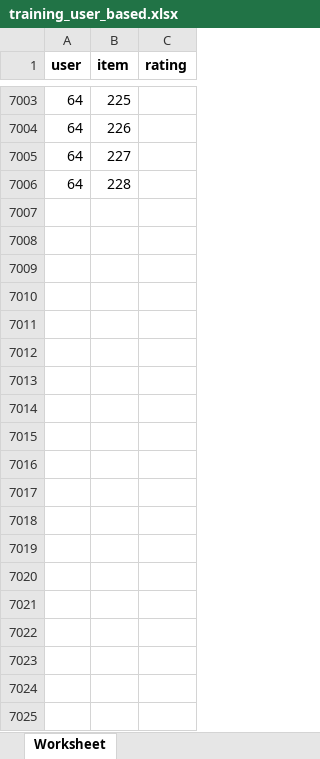
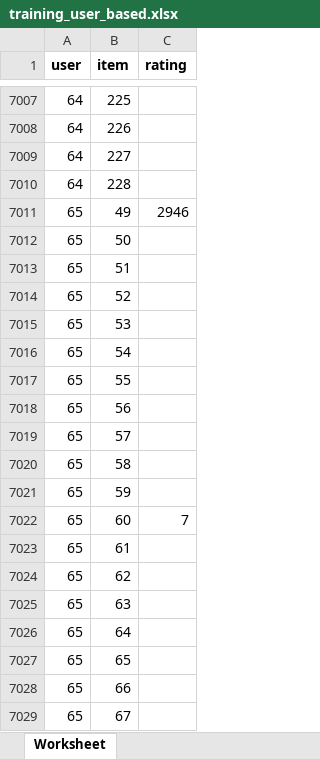
Before and after one commit to huynhec/GOATshop_web, an Excel workbook: admin/pages/User-Based/datasets/training_user_based.xlsx, sheet Worksheet, drawn as a sheet; only a part is shown, gaps mark what is left out; values as stored, in another font and other column widths than the file's, no borders; the diff covers the shown part only; the diff names each change by its address in the sheet, - before the commit and + after, or states it on an @@ line.

```diff
--- a/admin/pages/User-Based/datasets/training_user_based.xlsx (sheet Worksheet)
+++ b/admin/pages/User-Based/datasets/training_user_based.xlsx (sheet Worksheet)
+row 7011: 65 | 49 | 2946
+row 7012: 65 | 50
+row 7013: 65 | 51
+row 7014: 65 | 52
+row 7015: 65 | 53
+row 7016: 65 | 54
+row 7017: 65 | 55
+row 7018: 65 | 56
+row 7019: 65 | 57
+row 7020: 65 | 58
+row 7021: 65 | 59
+row 7022: 65 | 60 | 7
+row 7023: 65 | 61
+row 7024: 65 | 62
+row 7025: 65 | 63
+row 7026: 65 | 64
+row 7027: 65 | 65
+row 7028: 65 | 66
+row 7029: 65 | 67
```
Also changed, not shown: 522 added rows, 6 moved rows and 40 edited cells elsewhere in this sheet, admin/pages/Association-Rules/dataset/viewlist.xlsx, admin/pages/Association-Rules/output/output_rules.xlsx, 36 other files.
